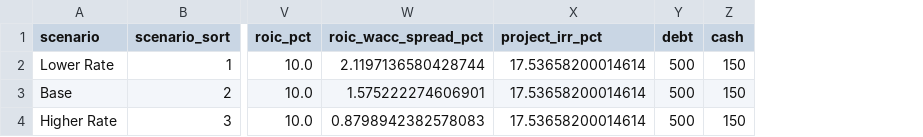
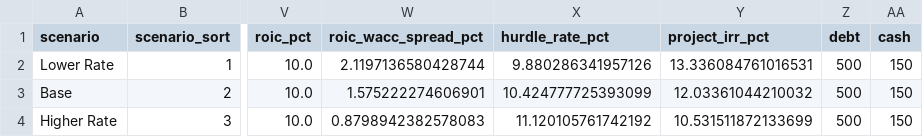
Before and after one commit to jessiesfaith/Finance-ML, a CSV file: reports/finance_scenario_report.csv, drawn as a sheet; only a part is shown, gaps mark what is left out; addresses are those after the commit; the diff names each change by its address in the sheet, - before the commit and + after, or states it on an @@ line.

```diff
--- a/reports/finance_scenario_report.csv
+++ b/reports/finance_scenario_report.csv
+column X (hurdle_rate_pct), rows 2-4: 9.880286341957126 | 10.424777725393099 | 11.120105761742192
-Y2 (project_irr_pct): 17.53658200014614
+Y2 (project_irr_pct): 13.336084761016531
-Y3 (project_irr_pct): 17.53658200014614
+Y3 (project_irr_pct): 12.03361044210032
-Y4 (project_irr_pct): 17.53658200014614
+Y4 (project_irr_pct): 10.531511872133699
```
Also changed, not shown: data/client_fs/company_master.csv, data/raw/macro_sample.csv, 6 other files.
